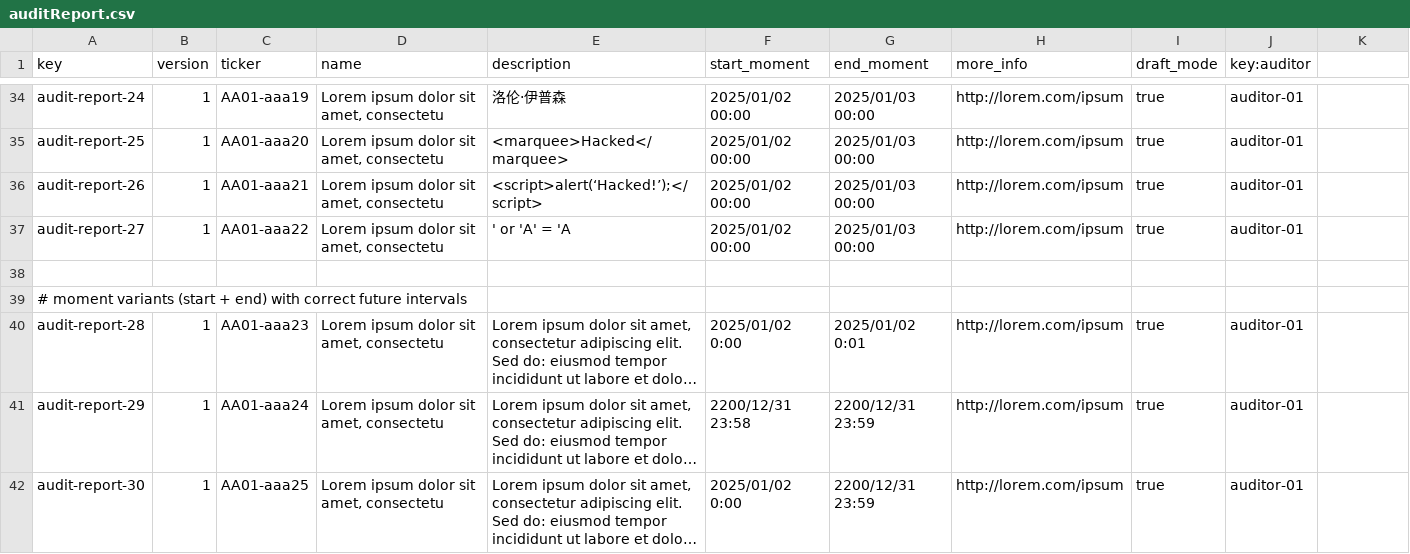
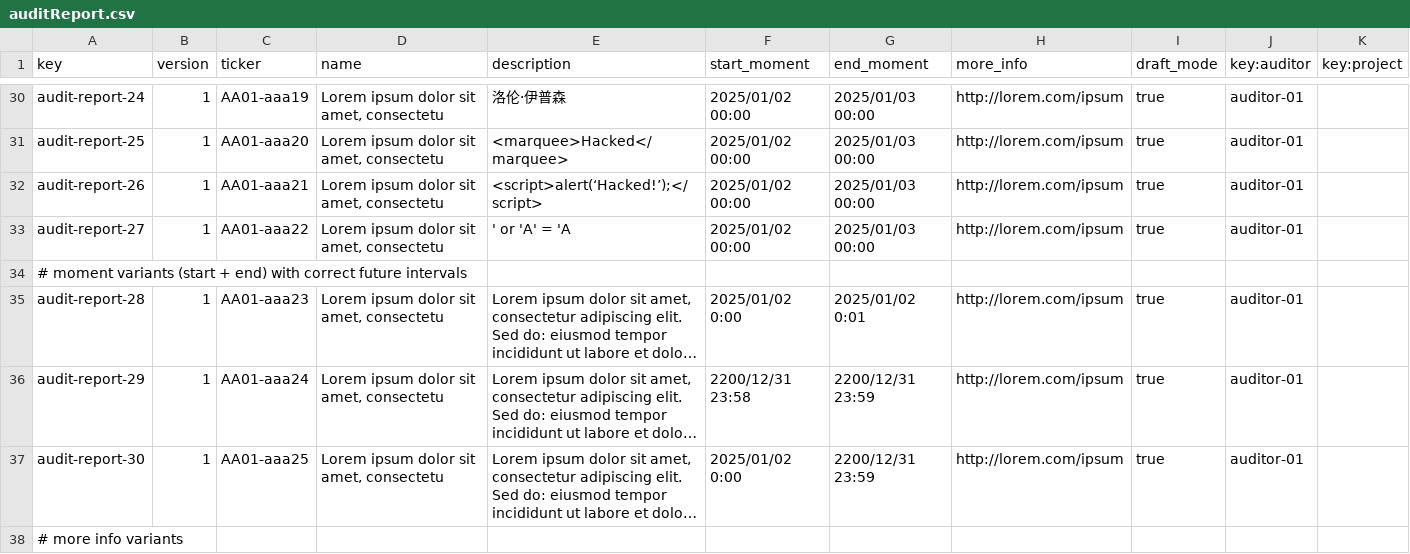
Before and after one commit to aitanavp/Acme-Starters, a CSV file: src/main/resources/WEB-INF/data/sample/batch-01/auditReport.csv, drawn as a sheet; only a part is shown, gaps mark what is left out; the shorter side is filled out with more unchanged rows; long unchanged cells end in …; the diff covers the shown part only.

```diff
--- a/src/main/resources/WEB-INF/data/sample/batch-01/auditReport.csv
+++ b/src/main/resources/WEB-INF/data/sample/batch-01/auditReport.csv
@@ -1 +1 @@
-key,version,ticker,name,description,start_moment,end_moment,more_info,draft_mode,key:auditor
+key,version,ticker,name,description,start_moment,end_moment,more_info,draft_mode,key:auditor,key:project
@@ -38,2 +34 @@ audit-report-27,1,"AA01-aaa22","Lorem ipsum dolor sit amet, consectetu","' or 'A
-
 # moment variants (start + end) with correct future intervals
```
Also changed, not shown: 11 removed rows and 2 edited cells elsewhere in this file, src/main/resources/WEB-INF/data/sample/batch-01/campaign.csv, src/main/resources/WEB-INF/data/sample/batch-01/milestone.csv, 2 other files.
